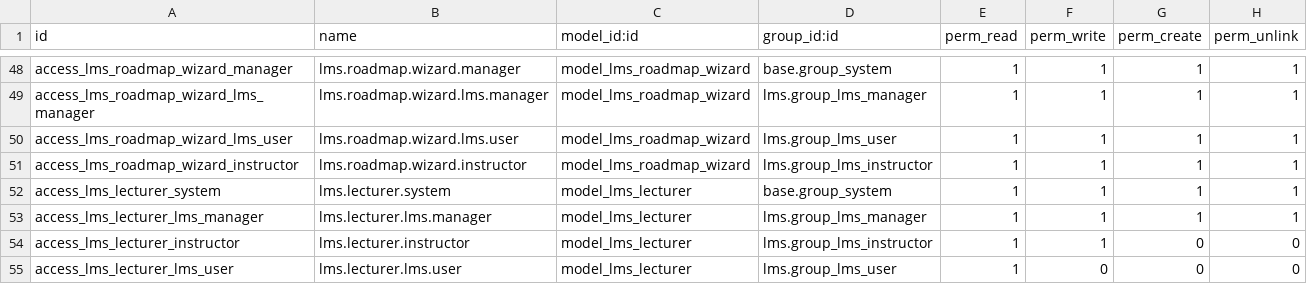
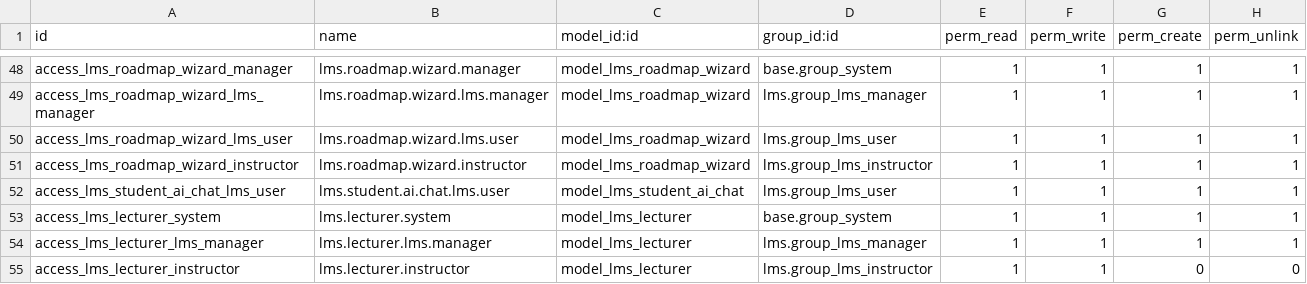
Before and after one commit to nguyenthuyngan47/DATN-LMS, a CSV file: lms/security/ir.model.access.csv, drawn as a sheet; only a part is shown, gaps mark what is left out; the shorter side is filled out with more unchanged rows; the diff names each change by its address in the sheet, - before the commit and + after, or states it on an @@ line.

Commit message:
thêm view chat với AI roadmap

```diff
--- a/lms/security/ir.model.access.csv
+++ b/lms/security/ir.model.access.csv
+row 52: access_lms_student_ai_chat_lms_user | lms.student.ai.chat.lms.user | model_lms_student_ai_chat | lms.group_lms_user | 1 | 1 | 1 | 1
```
Also changed, not shown: 6 other files.
